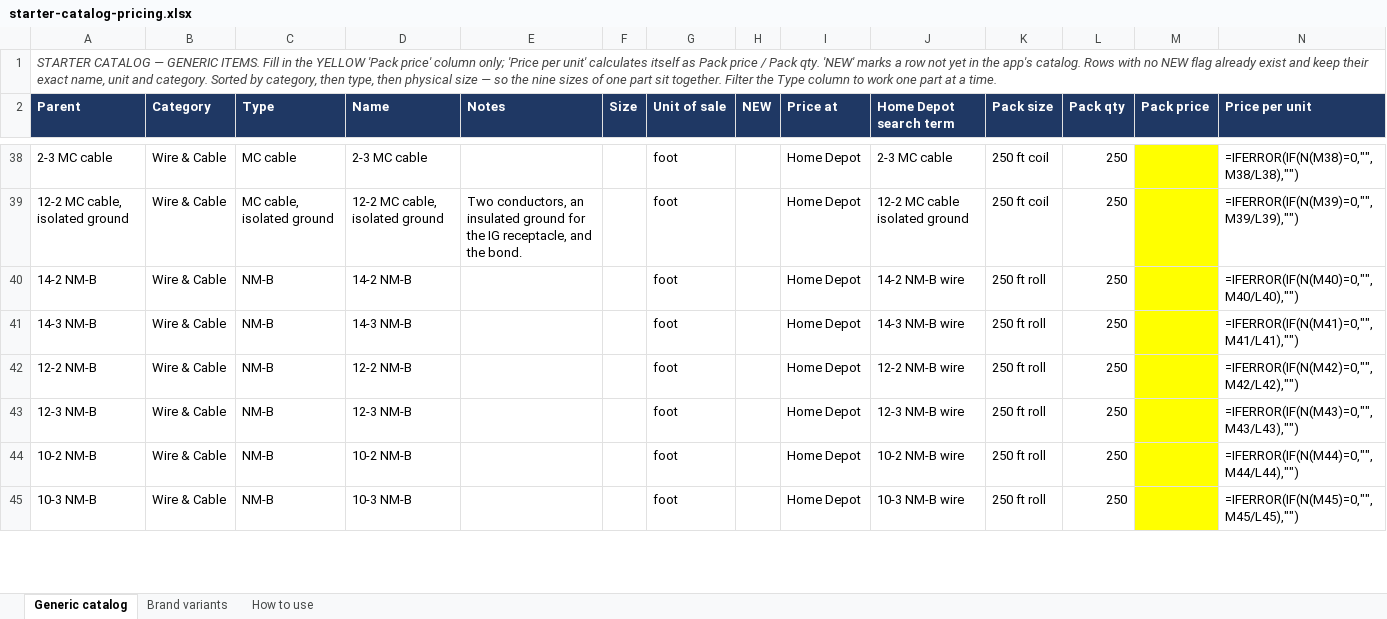
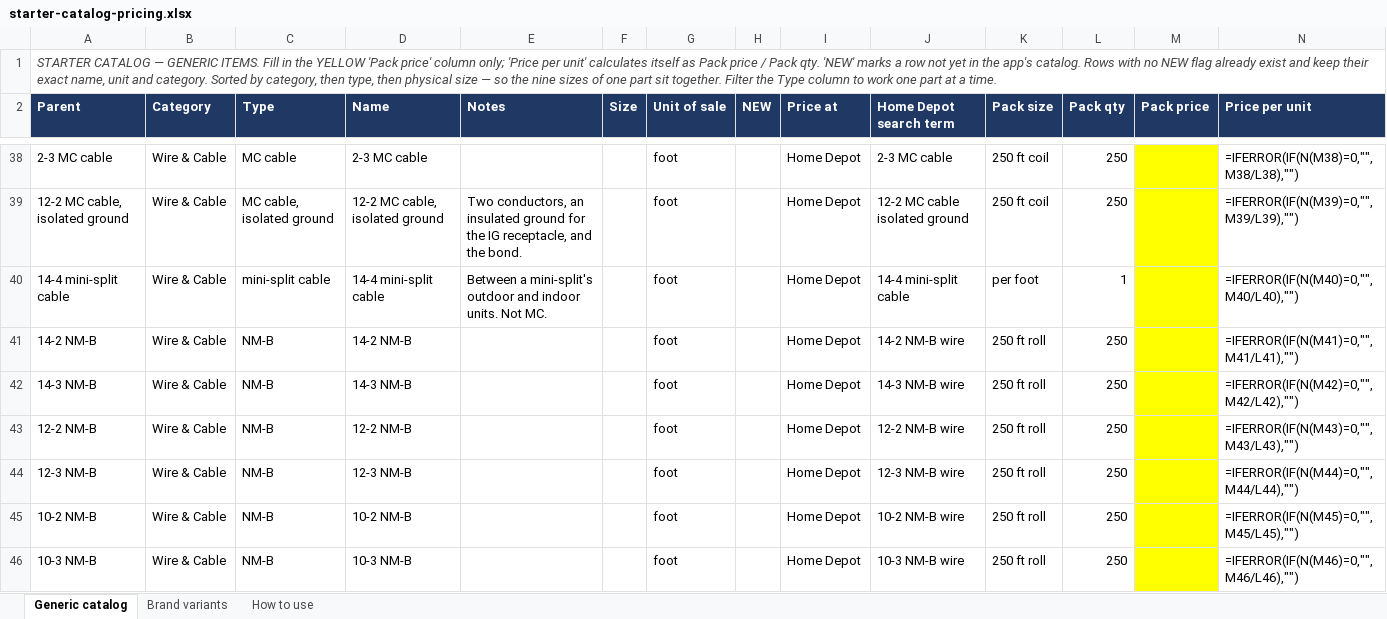
Before and after one commit to Jnicoara/BidRender, an Excel workbook: pricing/starter-catalog-pricing.xlsx, sheet Generic catalog, drawn as a sheet; only a part is shown, gaps mark what is left out; values as stored, in another font and other column widths than the file's, no borders; formulas without a stored value are shown as written; addresses are those after the commit; the diff covers the shown part only; the diff names each change by its address in the sheet, - before the commit and + after, or states it on an @@ line.

```diff
--- a/pricing/starter-catalog-pricing.xlsx (sheet Generic catalog)
+++ b/pricing/starter-catalog-pricing.xlsx (sheet Generic catalog)
+row 40: 14-4 mini-split cable | Wire & Cable | mini-split cable | 14-4 mini-split cable | Between a mini-split's outdoor and indoor units. Not MC. |  | foot |  | Home Depot | 14-4 mini-split cable | per foot | 1 |  | =IFERROR(IF(N(M40)=0,"",M40/L40),"")
-N41 (Price per unit): =IFERROR(IF(N(M40)=0,"",M40/L40),"")
+N41 (Price per unit): =IFERROR(IF(N(M41)=0,"",M41/L41),"")
-N42 (Price per unit): =IFERROR(IF(N(M41)=0,"",M41/L41),"")
+N42 (Price per unit): =IFERROR(IF(N(M42)=0,"",M42/L42),"")
-N43 (Price per unit): =IFERROR(IF(N(M42)=0,"",M42/L42),"")
+N43 (Price per unit): =IFERROR(IF(N(M43)=0,"",M43/L43),"")
-N44 (Price per unit): =IFERROR(IF(N(M43)=0,"",M43/L43),"")
+N44 (Price per unit): =IFERROR(IF(N(M44)=0,"",M44/L44),"")
-N45 (Price per unit): =IFERROR(IF(N(M44)=0,"",M44/L44),"")
+N45 (Price per unit): =IFERROR(IF(N(M45)=0,"",M45/L45),"")
-N46 (Price per unit): =IFERROR(IF(N(M45)=0,"",M45/L45),"")
+N46 (Price per unit): =IFERROR(IF(N(M46)=0,"",M46/L46),"")
```
Also changed, not shown: 10 added rows, 3 removed rows and 1624 edited cells elsewhere in this sheet, 28 other files.
